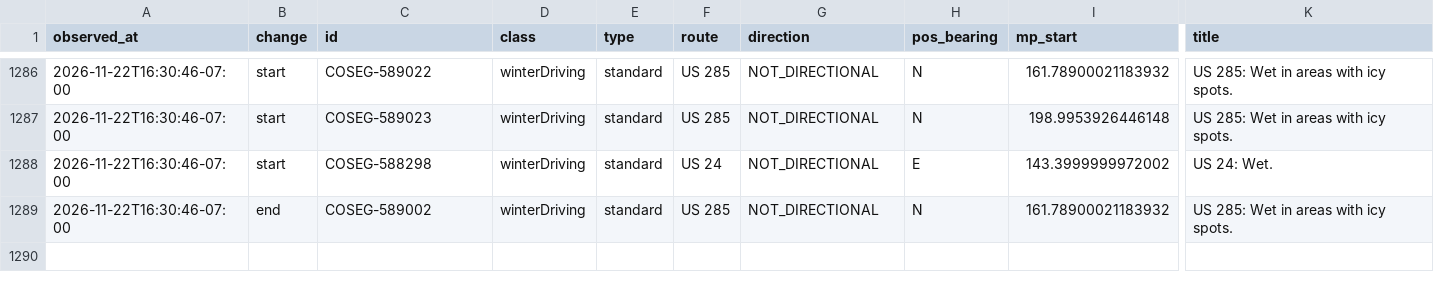
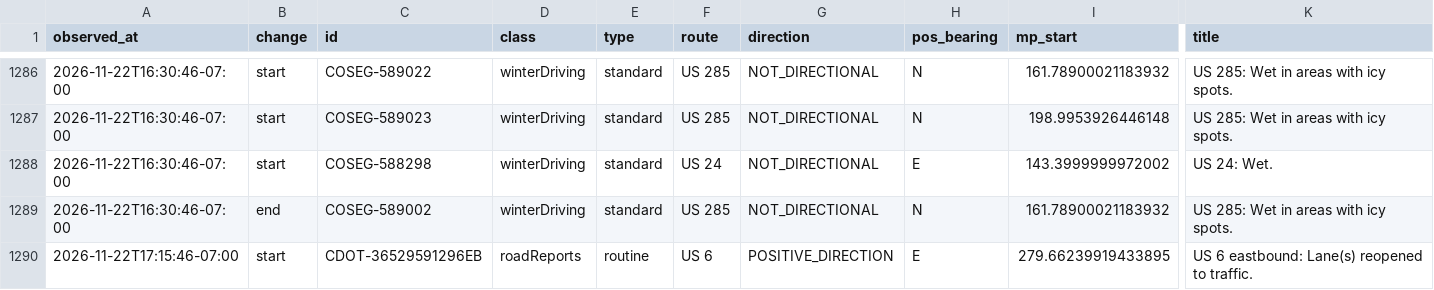
Before and after one commit to i70skibum/ski-logger, a CSV file: data/events/2026-11.csv, drawn as a sheet; only a part is shown, gaps mark what is left out; rows hold the shown columns only; the diff names each change by its address in the sheet, - before the commit and + after, or states it on an @@ line.

Commit message:
data 2026-11-23T00:17Z

```diff
--- a/data/events/2026-11.csv
+++ b/data/events/2026-11.csv
+row 1290: 2026-11-22T17:15:46-07:00 | start | CDOT-36529591296EB | roadReports | routine | US 6 | POSITIVE_DIRECTION | E | 279.66239919433895 | US 6 eastbound: Lane(s) reopened to traffic.
```
Also changed, not shown: data/errors/2026-11.csv, data/route_points/2026-11.csv, 10 other files.
